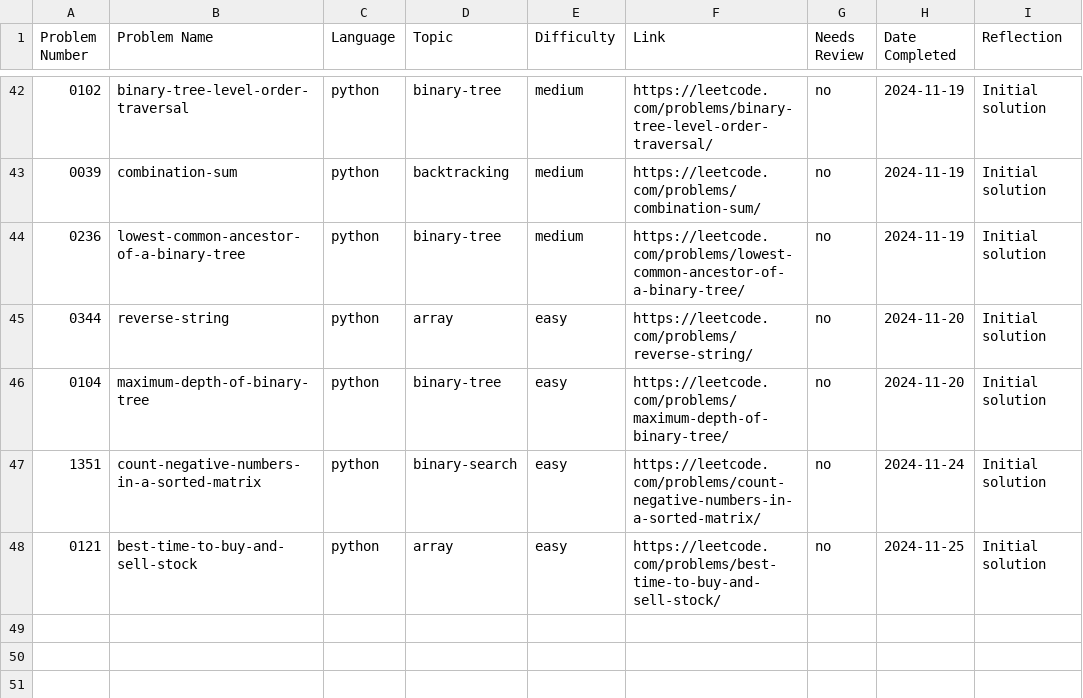
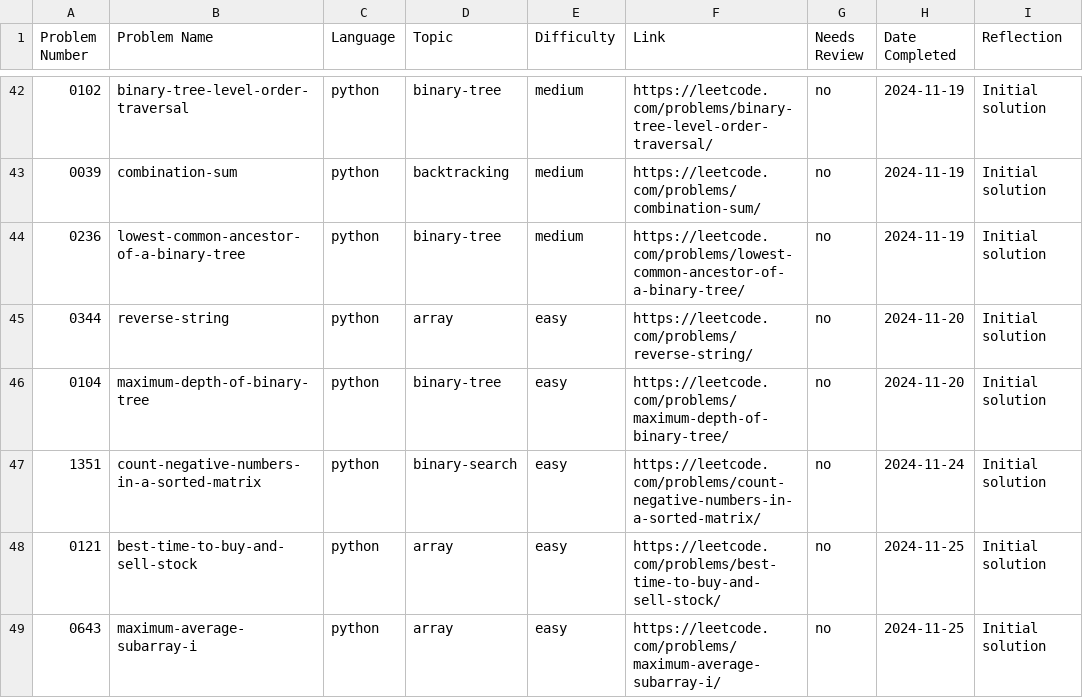
Before and after one commit to ElfarraDev/LeetcodeSolutions, a CSV file: leetcode_log.csv, drawn as a sheet; only a part is shown, gaps mark what is left out; the diff names each change by its address in the sheet, - before the commit and + after, or states it on an @@ line.

Commit message:
Add solution for LeetCode 0643: maximum-average-subarray-i (python, array, easy)

```diff
--- a/leetcode_log.csv
+++ b/leetcode_log.csv
+row 49: 0643 | maximum-average-subarray-i | python | array | easy | https://leetcode.com/problems/maximum-average-subarray-i/ | no | 2024-11-25 | Initial solution
```
Also changed, not shown: 2 other files.
